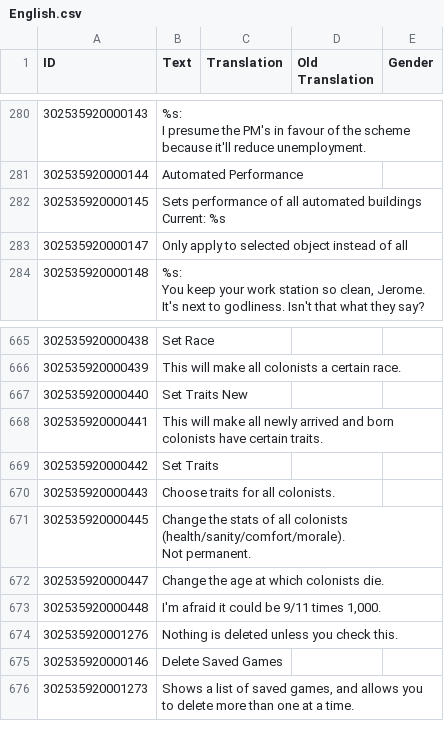
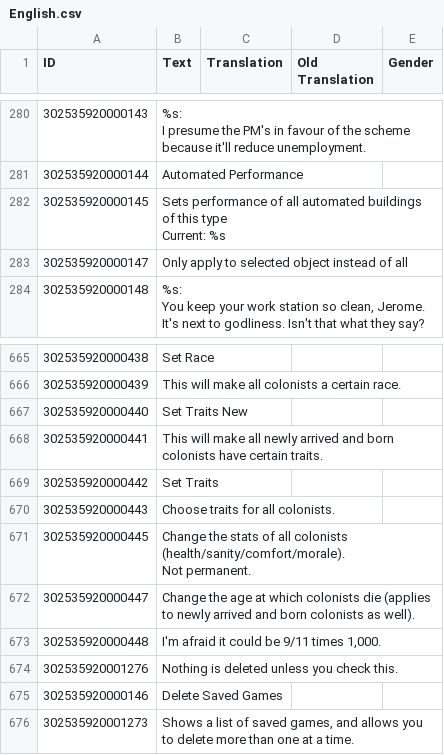
Before and after one commit to ChoGGi/SurvivingMars_CheatMods, a CSV file: Expanded Cheat Menu/Locales/English.csv, drawn as a sheet; only a part is shown, gaps mark what is left out; ↵ is a line break in a cell; the diff names each change by its address in the sheet, - before the commit and + after, or states it on an @@ line.

Commit message:
Expanded Cheat Menu:
Changed:
Cheats menu tooltips now show the ECM setting value instead of game value.
More menu items have the setting in the tooltip.
Colonist Death Age now applies to newly born/arrived (it used to just affect current colonists).

Disable Achievements:
Stops you from being able to unlock any Steam achievements.

ExpandedCheatMenu@choggi.org

```diff
--- a/Expanded Cheat Menu/Locales/English.csv
+++ b/Expanded Cheat Menu/Locales/English.csv
-B282 (Text): …automated buildings ↵ Current: %s
+B282 (Text): …automated buildings of this type ↵ Current: %s
-B672 (Text): …which colonists die.
+B672 (Text): …which colonists die (applies to newly arrived and born colonists as well).
```
Also changed, not shown: 21 other files.
